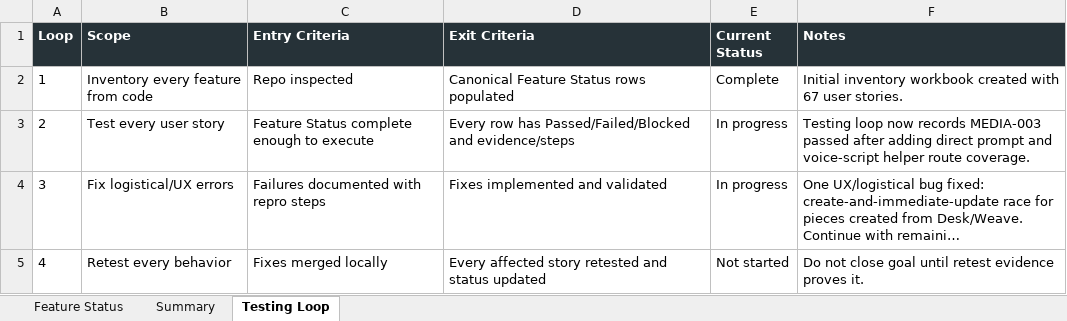
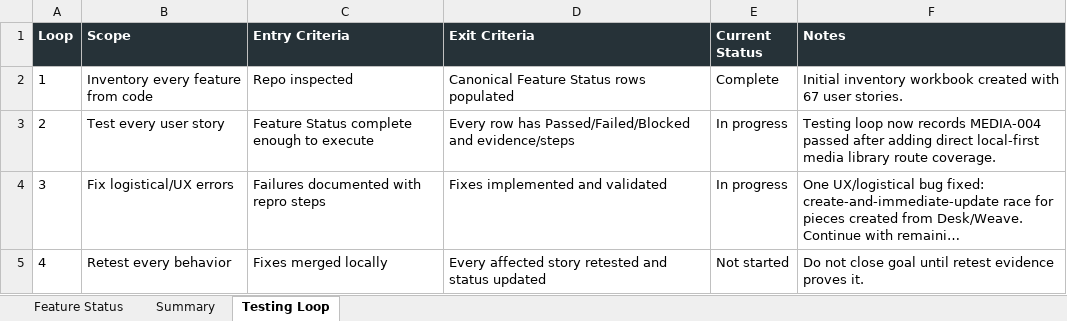
Before and after one commit to Transformation-Agency/pillar-press, an Excel workbook: docs/kings-press-feature-status.xlsx, sheet Testing Loop, drawn as a sheet; long unchanged cells end in …; values as stored, in another font and other column widths than the file's, no borders; the diff names each change by its address in the sheet, - before the commit and + after, or states it on an @@ line.

Commit message:
Cover Studio media library routes

```diff
--- a/docs/kings-press-feature-status.xlsx (sheet Testing Loop)
+++ b/docs/kings-press-feature-status.xlsx (sheet Testing Loop)
-F3 (Notes): …now records MEDIA-003 passed after adding direct prompt and voice-script helper route coverage.
+F3 (Notes): …now records MEDIA-004 passed after adding direct local-first media library route coverage.
```
Also changed, not shown: sheet Feature Status, 1 other file.
